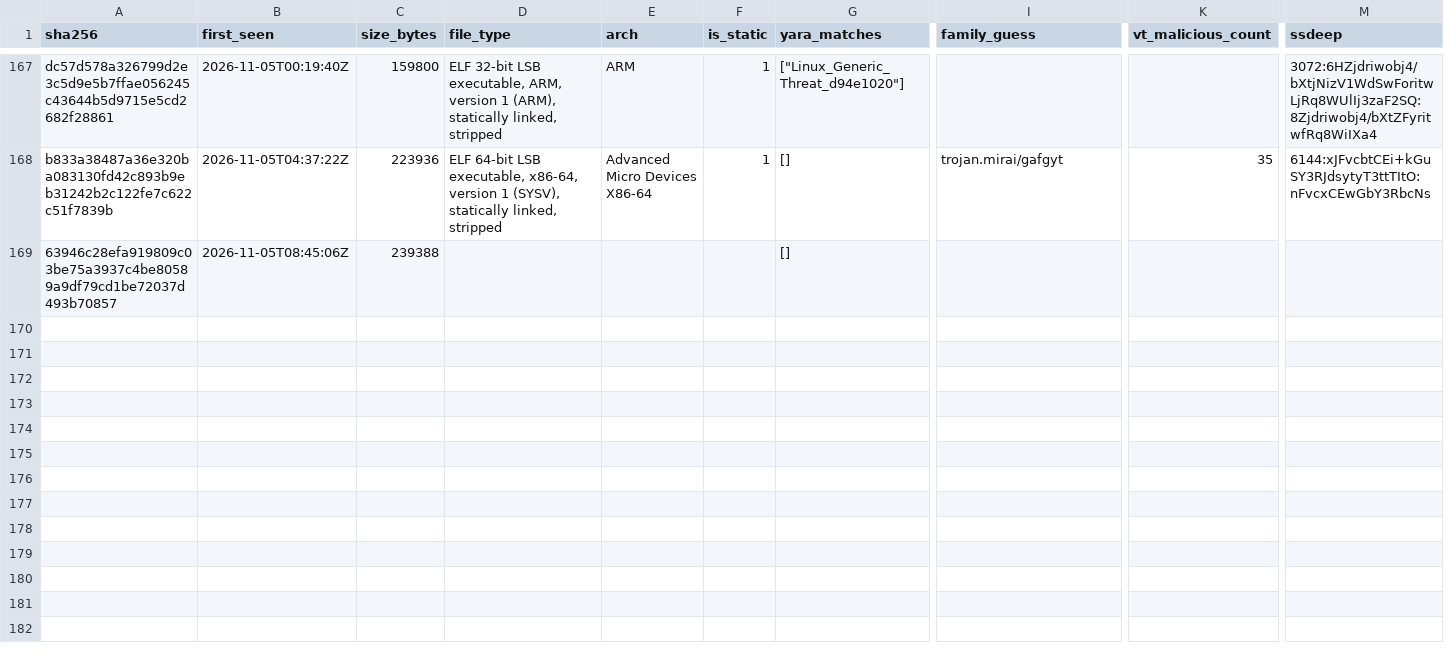
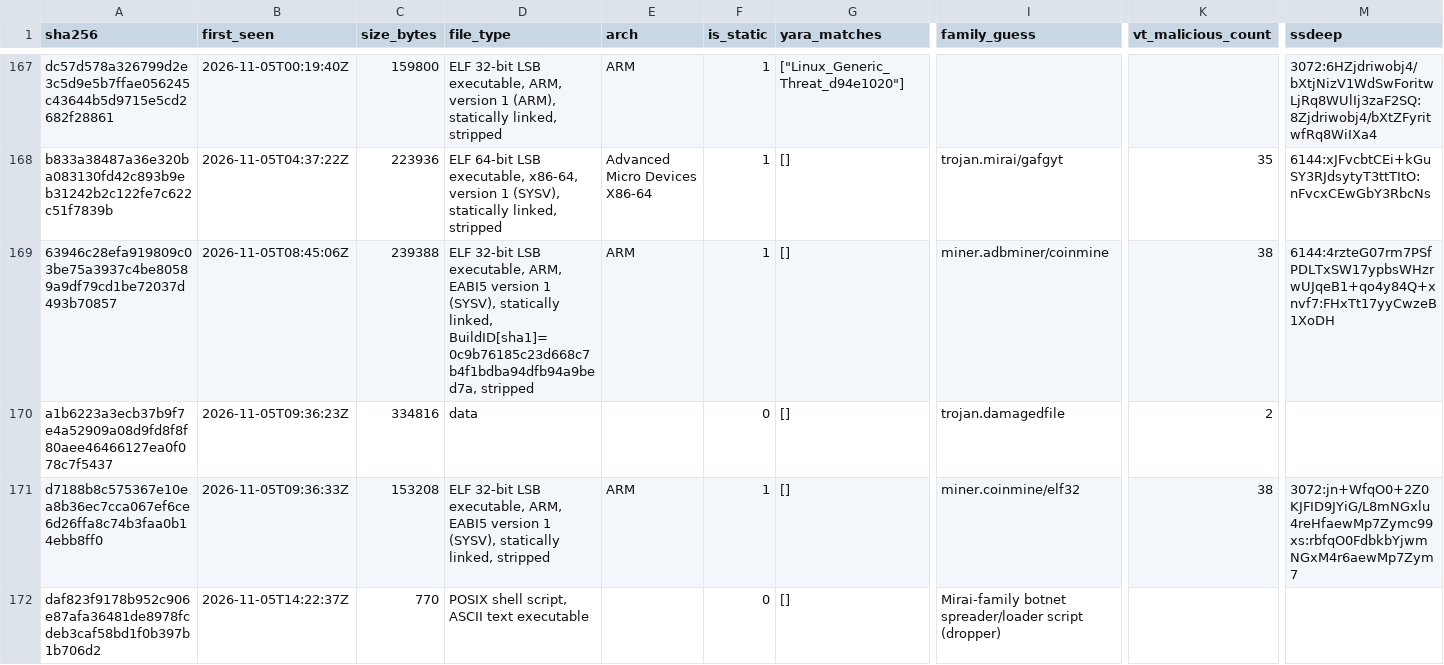
Before and after one commit to zer0contextlost/flypaper, a CSV file: malware/samples.csv, drawn as a sheet; only a part is shown, gaps mark what is left out; rows hold the shown columns only; the diff covers the shown part only; the diff names each change by its address in the sheet, - before the commit and + after, or states it on an @@ line.

```diff
--- a/malware/samples.csv
+++ b/malware/samples.csv
-D169 (file_type): (empty)
+D169 (file_type): ELF 32-bit LSB executable, ARM, EABI5 version 1 (SYSV), statically linked, BuildID[sha1]=0c9b76185c23d668c7b4f1bdba94dfb94a9bed7a, stripped
-E169 (arch): (empty)
+E169 (arch): ARM
-F169 (is_static): (empty)
+F169 (is_static): 1
-I169 (family_guess): (empty)
+I169 (family_guess): miner.adbminer/coinmine
-K169 (vt_malicious_count): (empty)
+K169 (vt_malicious_count): 38
-M169 (ssdeep): (empty)
+M169 (ssdeep): 6144:4rzteG07rm7PSfPDLTxSW17ypbsWHzrwUJqeB1+qo4y84Q+xnvf7:FHxTt17yyCwzeB1XoDH
+row 170: a1b6223a3ecb37b9f7e4a52909a08d9fd8f8f80aee46466127ea0f078c7f5437 | 2026-11-05T09:36:23Z | 334816 | data |  | 0 | [] | trojan.damagedfile | 2
+row 171: d7188b8c575367e10ea8b36ec7cca067ef6ce6d26ffa8c74b3faa0b14ebb8ff0 | 2026-11-05T09:36:33Z | 153208 | ELF 32-bit LSB executable, ARM, EABI5 version 1 (SYSV), statically linked, stripped | ARM | 1 | [] | miner.coinmine/elf32 | 38 | 3072:jn+WfqO0+2Z0KJFID9JYiG/L8mNGxlu4reHfaewMp7Zymc99xs:rbfqO0FdbkbYjwmNGxM4r6aewMp7Zym7
+row 172: daf823f9178b952c906e87afa36481de8978fcdeb3caf58bd1f0b397b1b706d2 | 2026-11-05T14:22:37Z | 770 | POSIX shell script, ASCII text executable |  | 0 | [] | Mirai-family botnet spreader/loader script (dropper)
```
Also changed, not shown: 3 added rows elsewhere in this file, campaigns/campaign_daily.csv, 7 other files.
